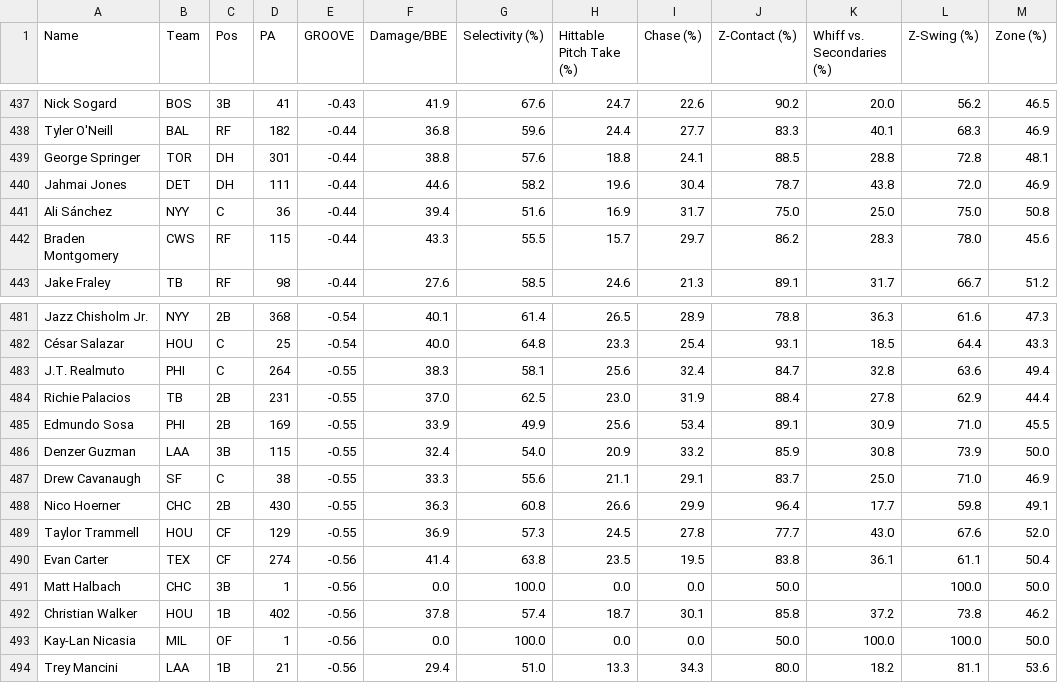
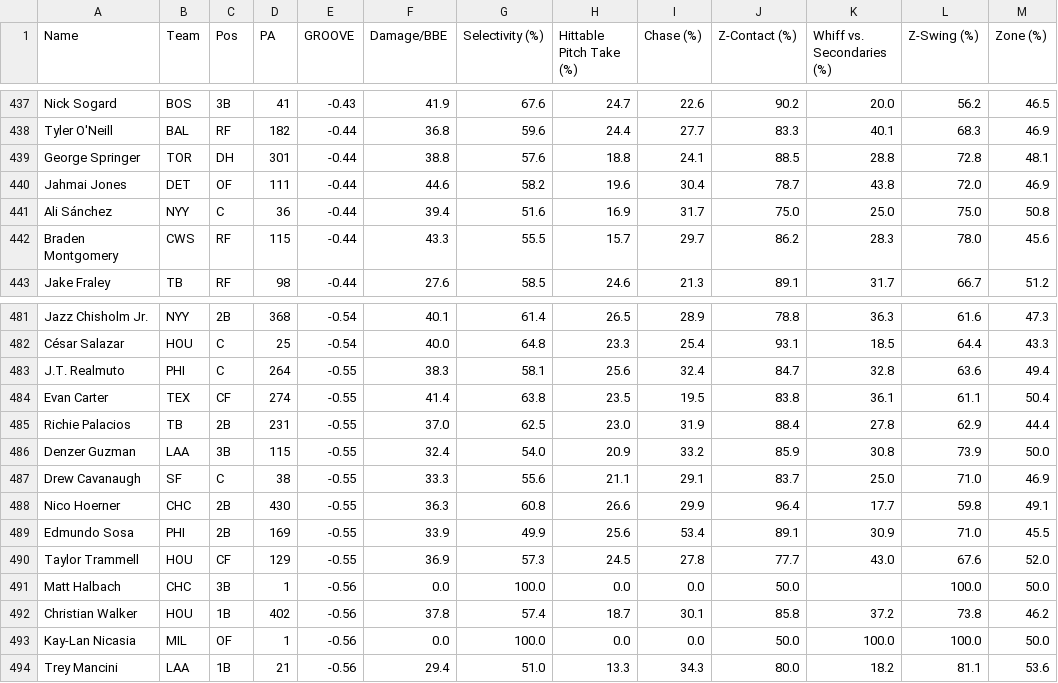
Before and after one commit to GEK3/Emporer-s-New-GROOVE, a CSV file: data/leaderboard_Season.csv, drawn as a sheet; only a part is shown, gaps mark what is left out.

```diff
--- a/data/leaderboard_Season.csv
+++ b/data/leaderboard_Season.csv
@@ -439,3 +439,3 @@ Tyler O'Neill,BAL,RF,182,-0.44,36.8,59.6,24.4,27.7,83.3,40.1,68.3,46.9
 George Springer,TOR,DH,301,-0.44,38.8,57.6,18.8,24.1,88.5,28.8,72.8,48.1
-Jahmai Jones,DET,DH,111,-0.44,44.6,58.2,19.6,30.4,78.7,43.8,72.0,46.9
+Jahmai Jones,DET,OF,111,-0.44,44.6,58.2,19.6,30.4,78.7,43.8,72.0,46.9
 Ali Sánchez,NYY,C,36,-0.44,39.4,51.6,16.9,31.7,75.0,25.0,75.0,50.8
@@ -483,4 +483,4 @@ César Salazar,HOU,C,25,-0.54,40.0,64.8,23.3,25.4,93.1,18.5,64.4,43.3
 J.T. Realmuto,PHI,C,264,-0.55,38.3,58.1,25.6,32.4,84.7,32.8,63.6,49.4
+Evan Carter,TEX,CF,274,-0.55,41.4,63.8,23.5,19.5,83.8,36.1,61.1,50.4
 Richie Palacios,TB,2B,231,-0.55,37.0,62.5,23.0,31.9,88.4,27.8,62.9,44.4
-Edmundo Sosa,PHI,2B,169,-0.55,33.9,49.9,25.6,53.4,89.1,30.9,71.0,45.5
 Denzer Guzman,LAA,3B,115,-0.55,32.4,54.0,20.9,33.2,85.9,30.8,73.9,50.0
@@ -488,4 +488,4 @@ Drew Cavanaugh,SF,C,38,-0.55,33.3,55.6,21.1,29.1,83.7,25.0,71.0,46.9
 Nico Hoerner,CHC,2B,430,-0.55,36.3,60.8,26.6,29.9,96.4,17.7,59.8,49.1
+Edmundo Sosa,PHI,2B,169,-0.55,33.9,49.9,25.6,53.4,89.1,30.9,71.0,45.5
 Taylor Trammell,HOU,CF,129,-0.55,36.9,57.3,24.5,27.8,77.7,43.0,67.6,52.0
-Evan Carter,TEX,CF,274,-0.56,41.4,63.8,23.5,19.5,83.8,36.1,61.1,50.4
 Matt Halbach,CHC,3B,1,-0.56,0.0,100.0,0.0,0.0,50.0,,100.0,50.0
```
Also changed, not shown: data/player_info.csv, 1 other file.
